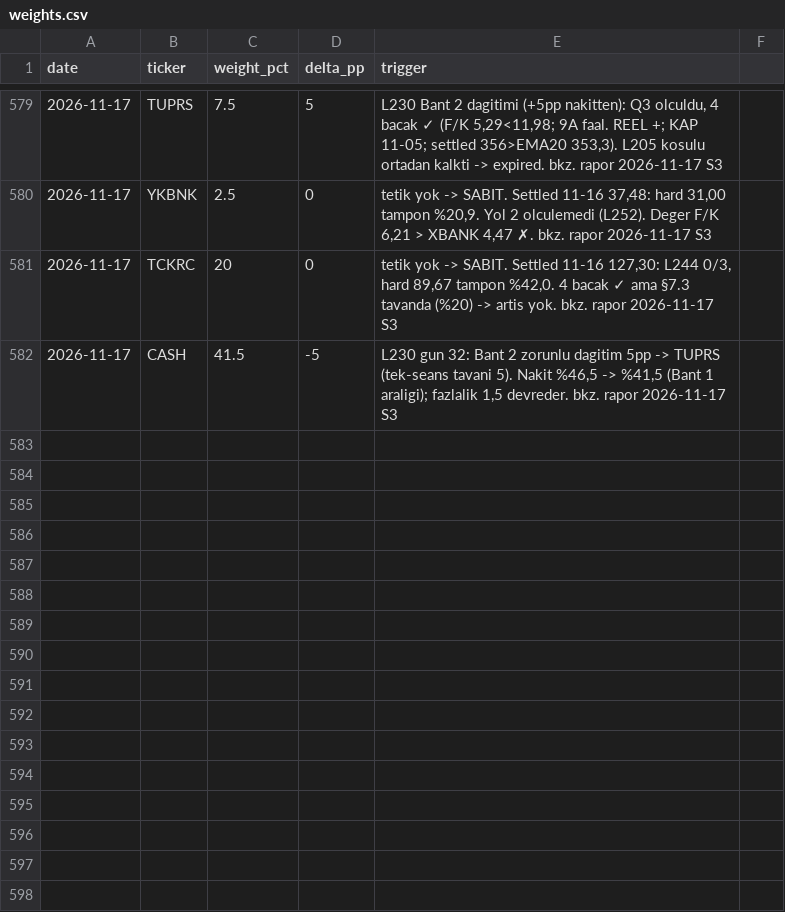
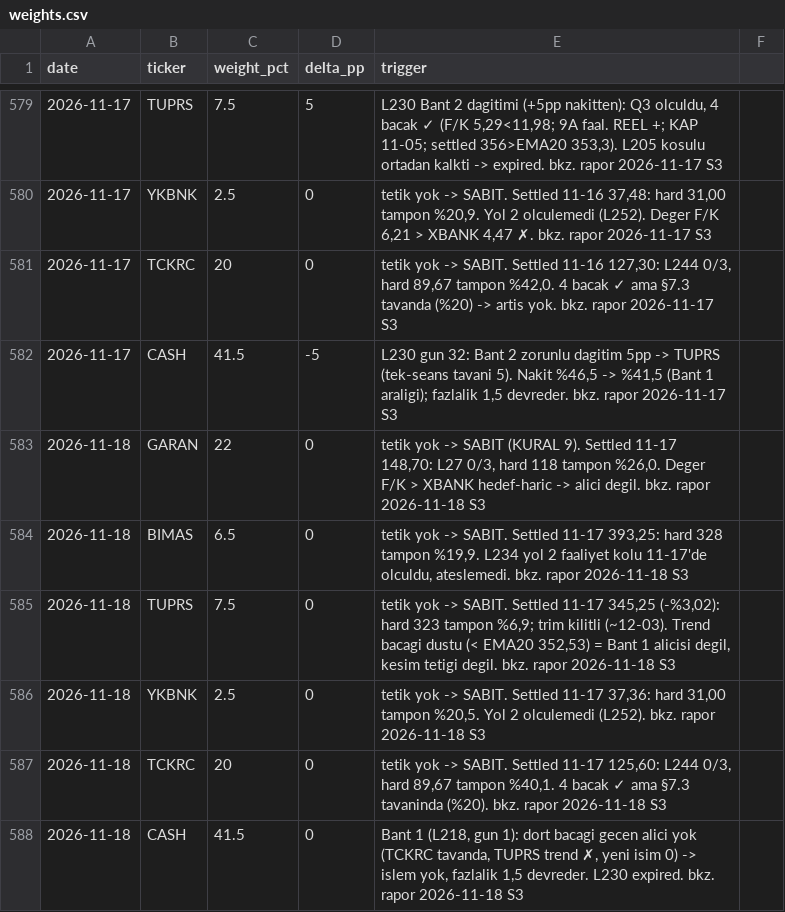
Before and after one commit to mehmedalipazar/finance-agent-v2, a CSV file: data/weights.csv, drawn as a sheet; only a part is shown, gaps mark what is left out; the diff names each change by its address in the sheet, - before the commit and + after, or states it on an @@ line.

```diff
--- a/data/weights.csv
+++ b/data/weights.csv
+row 583: 2026-11-18 | GARAN | 22 | 0 | tetik yok -> SABIT (KURAL 9). Settled 11-17 148,70: L27 0/3, hard 118 tampon %26,0. Deger F/K > XBANK hedef-haric -> alici degil. bkz. rapor 2026-11-18 S3
+row 584: 2026-11-18 | BIMAS | 6.5 | 0 | tetik yok -> SABIT. Settled 11-17 393,25: hard 328 tampon %19,9. L234 yol 2 faaliyet kolu 11-17'de olculdu, ateslemedi. bkz. rapor 2026-11-18 S3
+row 585: 2026-11-18 | TUPRS | 7.5 | 0 | tetik yok -> SABIT. Settled 11-17 345,25 (-%3,02): hard 323 tampon %6,9; trim kilitli (~12-03). Trend bacagi dustu (< EMA20 352,53) = Bant 1 alicisi degil, kesim tetigi degil. bkz. rapor 2026-11-18 S3
+row 586: 2026-11-18 | YKBNK | 2.5 | 0 | tetik yok -> SABIT. Settled 11-17 37,36: hard 31,00 tampon %20,5. Yol 2 olculemedi (L252). bkz. rapor 2026-11-18 S3
+row 587: 2026-11-18 | TCKRC | 20 | 0 | tetik yok -> SABIT. Settled 11-17 125,60: L244 0/3, hard 89,67 tampon %40,1. 4 bacak ✓ ama §7.3 tavaninda (%20). bkz. rapor 2026-11-18 S3
+row 588: 2026-11-18 | CASH | 41.5 | 0 | Bant 1 (L218, gun 1): dort bacagi gecen alici yok (TCKRC tavanda, TUPRS trend ✗, yeni isim 0) -> islem yok, fazlalik 1,5 devreder. L230 expired. bkz. rapor 2026-11-18 S3
```
Also changed, not shown: data/prices.csv, data/triggers.csv, 1 other file.
